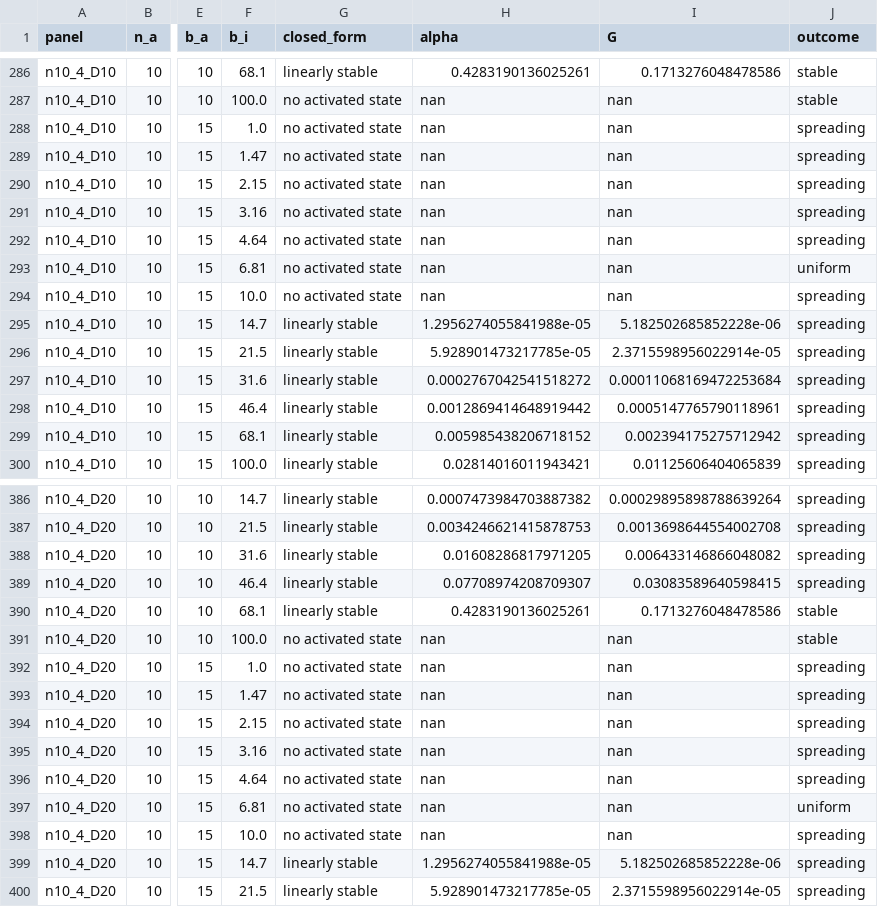
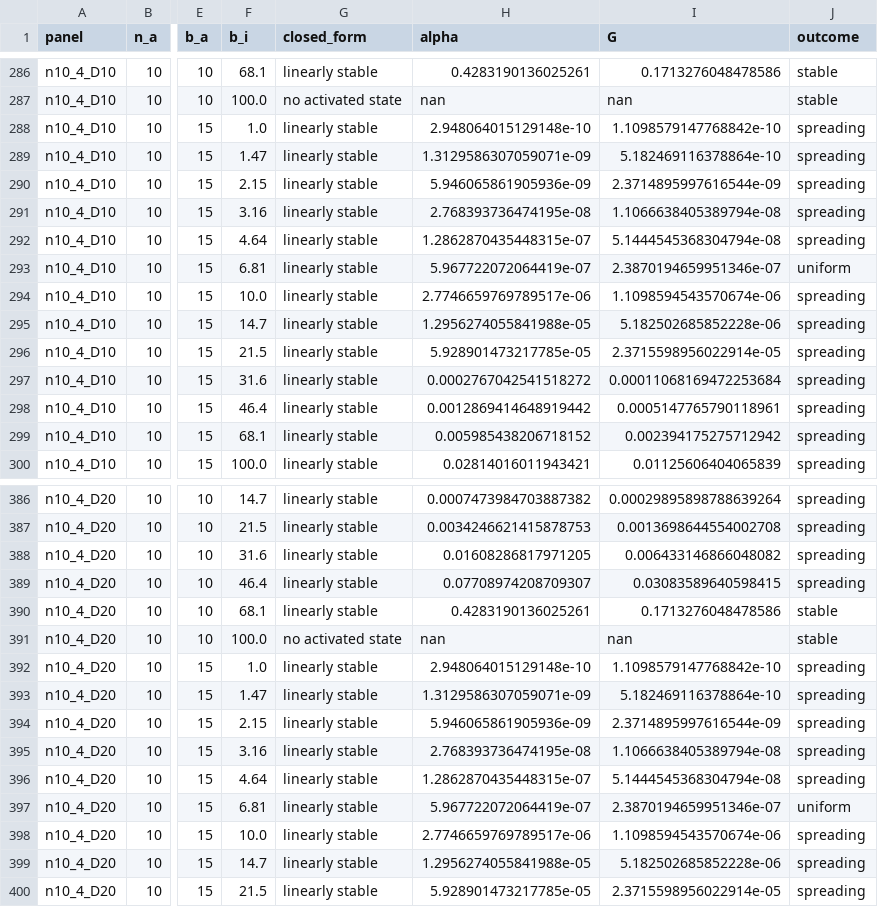
Before and after one commit to TDEL-SyntheticBio/reaction_diffusion_simulations, a CSV file: analysis/summaries/regime_map.csv, drawn as a sheet; only a part is shown, gaps mark what is left out; the diff covers the shown part only; the diff names each change by its address in the sheet, - before the commit and + after, or states it on an @@ line.

```diff
--- a/analysis/summaries/regime_map.csv
+++ b/analysis/summaries/regime_map.csv
-G288:G294 (closed_form): no activated state
+G288:G294 (closed_form): linearly stable
-H288 (alpha): nan
+H288 (alpha): 2.948064015129148e-10
-I288 (G): nan
+I288 (G): 1.1098579147768842e-10
-H289 (alpha): nan
+H289 (alpha): 1.3129586307059071e-09
-I289 (G): nan
+I289 (G): 5.182469116378864e-10
-H290 (alpha): nan
+H290 (alpha): 5.946065861905936e-09
-I290 (G): nan
+I290 (G): 2.3714895997616544e-09
-H291 (alpha): nan
+H291 (alpha): 2.768393736474195e-08
-I291 (G): nan
+I291 (G): 1.1066638405389794e-08
-H292 (alpha): nan
+H292 (alpha): 1.2862870435448315e-07
-I292 (G): nan
+I292 (G): 5.1444545368304794e-08
-H293 (alpha): nan
+H293 (alpha): 5.967722072064419e-07
-I293 (G): nan
+I293 (G): 2.3870194659951346e-07
-H294 (alpha): nan
+H294 (alpha): 2.7746659769789517e-06
-I294 (G): nan
+I294 (G): 1.1098594543570674e-06
-G392:G398 (closed_form): no activated state
+G392:G398 (closed_form): linearly stable
-H392 (alpha): nan
+H392 (alpha): 2.948064015129148e-10
-I392 (G): nan
+I392 (G): 1.1098579147768842e-10
-H393 (alpha): nan
+H393 (alpha): 1.3129586307059071e-09
-I393 (G): nan
+I393 (G): 5.182469116378864e-10
-H394 (alpha): nan
+H394 (alpha): 5.946065861905936e-09
-I394 (G): nan
+I394 (G): 2.3714895997616544e-09
-H395 (alpha): nan
+H395 (alpha): 2.768393736474195e-08
-I395 (G): nan
+I395 (G): 1.1066638405389794e-08
-H396 (alpha): nan
+H396 (alpha): 1.2862870435448315e-07
-I396 (G): nan
+I396 (G): 5.1444545368304794e-08
-H397 (alpha): nan
+H397 (alpha): 5.967722072064419e-07
-I397 (G): nan
+I397 (G): 2.3870194659951346e-07
-H398 (alpha): nan
+H398 (alpha): 2.7746659769789517e-06
-I398 (G): nan
+I398 (G): 1.1098594543570674e-06
```
Also changed, not shown: 96 edited cells elsewhere in this file, analysis/summaries/regime_map_marginal.csv, 3 other files.
